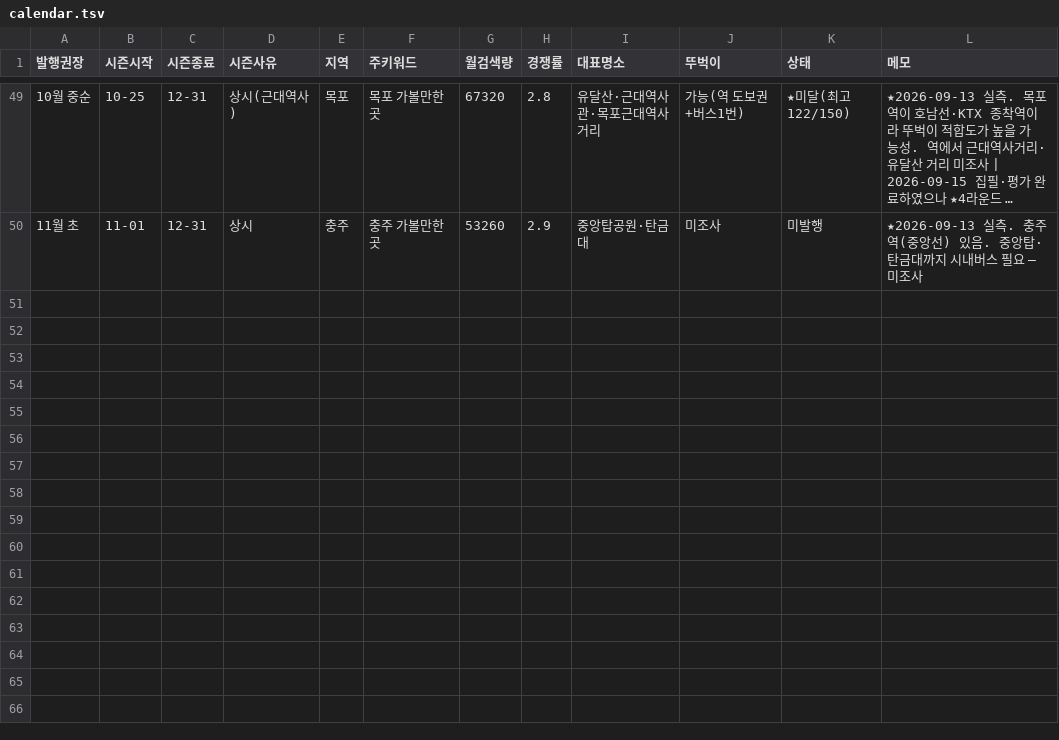
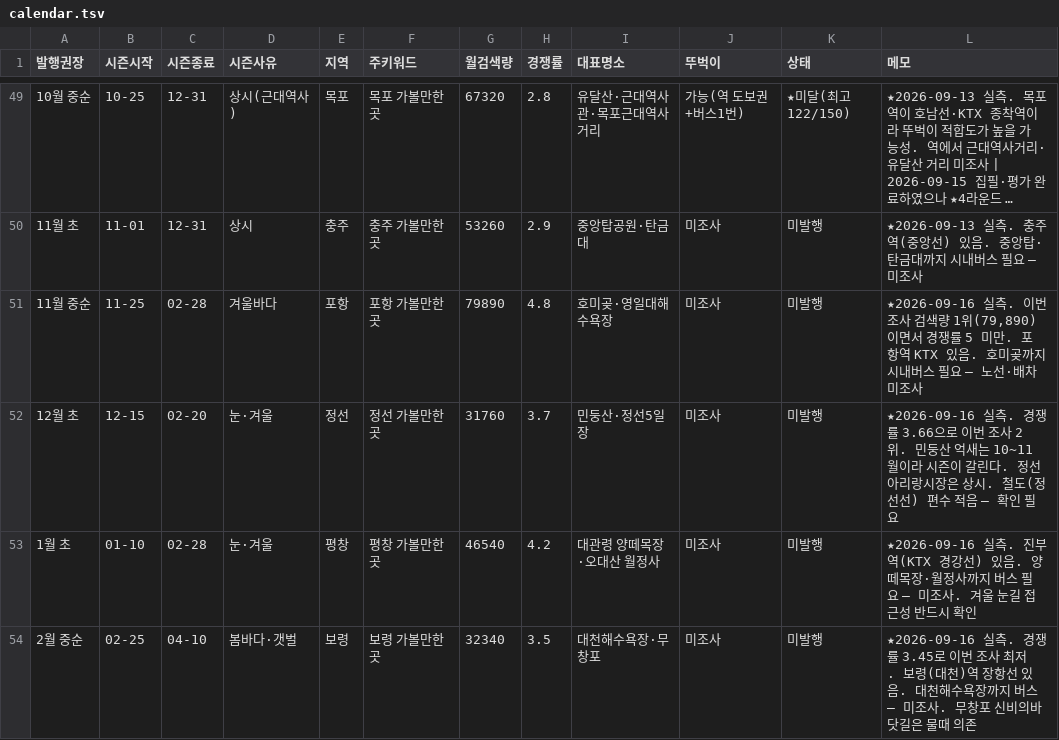
Before and after one commit to e8393111-cloud/blogspot, a TSV file: .claude/travel-calendar/calendar.tsv, drawn as a sheet; only a part is shown, gaps mark what is left out; long unchanged cells end in ….

```diff
--- a/.claude/travel-calendar/calendar.tsv
+++ b/.claude/travel-calendar/calendar.tsv
@@ -50 +50,5 @@
 11월 초	11-01	12-31	상시	충주	충주 가볼만한곳	53260	2.9	중앙탑공원·탄금대	미조사	미발행	★2026-09-13 실측. 충주역(중앙선) 있음. 중앙탑·탄금대까지 시내버스 필요 — 미조사
+11월 중순	11-25	02-28	겨울바다	포항	포항 가볼만한곳	79890	4.8	호미곶·영일대해수욕장	미조사	미발행	★2026-09-16 실측. 이번 조사 검색량 1위(79,890)이면서 경쟁률 5 미만. 포항역 KTX 있음. 호미곶까지 시내버스 필요 — 노선·배차 미조사
+12월 초	12-15	02-20	눈·겨울	정선	정선 가볼만한곳	31760	3.7	민둥산·정선5일장	미조사	미발행	★2026-09-16 실측. 경쟁률 3.66으로 이번 조사 2위. 민둥산 억새는 10~11월이라 시즌이 갈린다. 정선아리랑시장은 상시. 철도(정선선) 편수 적음 — 확인 필요
+1월 초	01-10	02-28	눈·겨울	평창	평창 가볼만한곳	46540	4.2	대관령 양떼목장·오대산 월정사	미조사	미발행	★2026-09-16 실측. 진부역(KTX 경강선) 있음. 양떼목장·월정사까지 버스 필요 — 미조사. 겨울 눈길 접근성 반드시 확인
+2월 중순	02-25	04-10	봄바다·갯벌	보령	보령 가볼만한곳	32340	3.5	대천해수욕장·무창포	미조사	미발행	★2026-09-16 실측. 경쟁률 3.45로 이번 조사 최저. 보령(대천)역 장항선 있음. 대천해수욕장까지 버스 — 미조사. 무창포 신비의바닷길은 물때 의존
```
